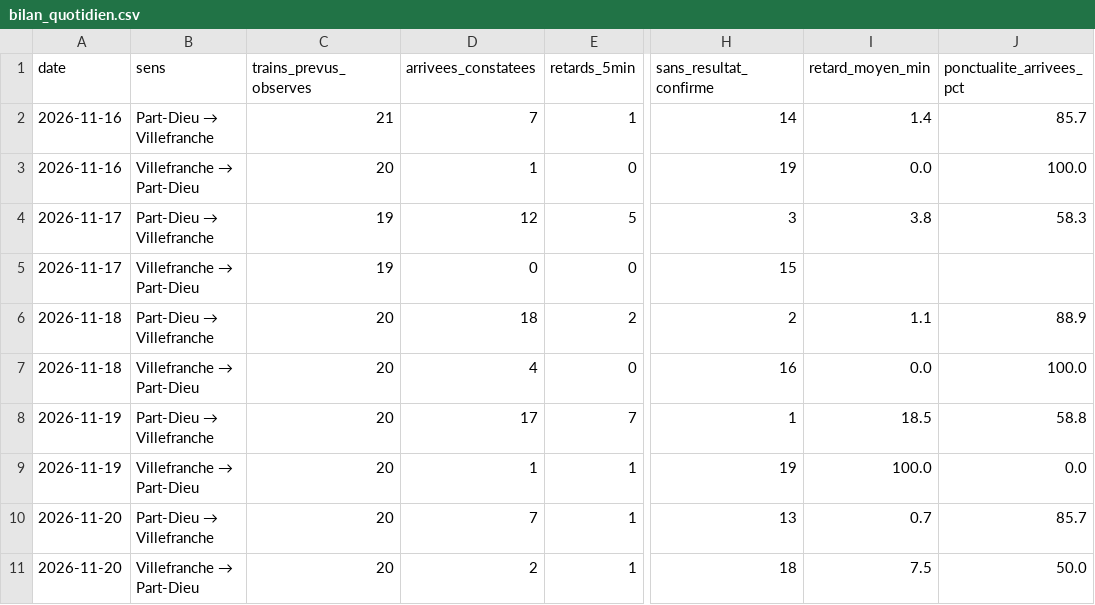
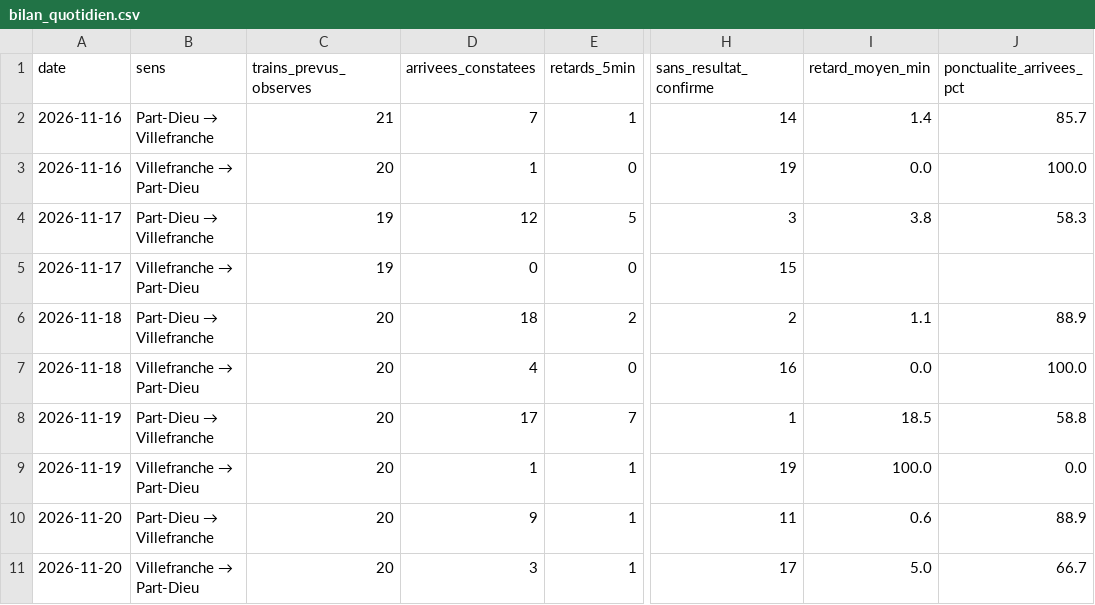
Before and after one commit to alexandretardy3-star/suivi-ter-villefranche-lyon, a CSV file: data/bilan_quotidien.csv, drawn as a sheet; only a part is shown, gaps mark what is left out; the diff names each change by its address in the sheet, - before the commit and + after, or states it on an @@ line.

```diff
--- a/data/bilan_quotidien.csv
+++ b/data/bilan_quotidien.csv
-D10 (arrivees_constatees): 7
+D10 (arrivees_constatees): 9
-H10 (sans_resultat_confirme): 13
+H10 (sans_resultat_confirme): 11
-I10 (retard_moyen_min): 0.7
+I10 (retard_moyen_min): 0.6
-J10 (ponctualite_arrivees_pct): 85.7
+J10 (ponctualite_arrivees_pct): 88.9
-D11 (arrivees_constatees): 2
+D11 (arrivees_constatees): 3
-H11 (sans_resultat_confirme): 18
+H11 (sans_resultat_confirme): 17
-I11 (retard_moyen_min): 7.5
+I11 (retard_moyen_min): 5.0
-J11 (ponctualite_arrivees_pct): 50.0
+J11 (ponctualite_arrivees_pct): 66.7
```
Also changed, not shown: data/trains.csv.
